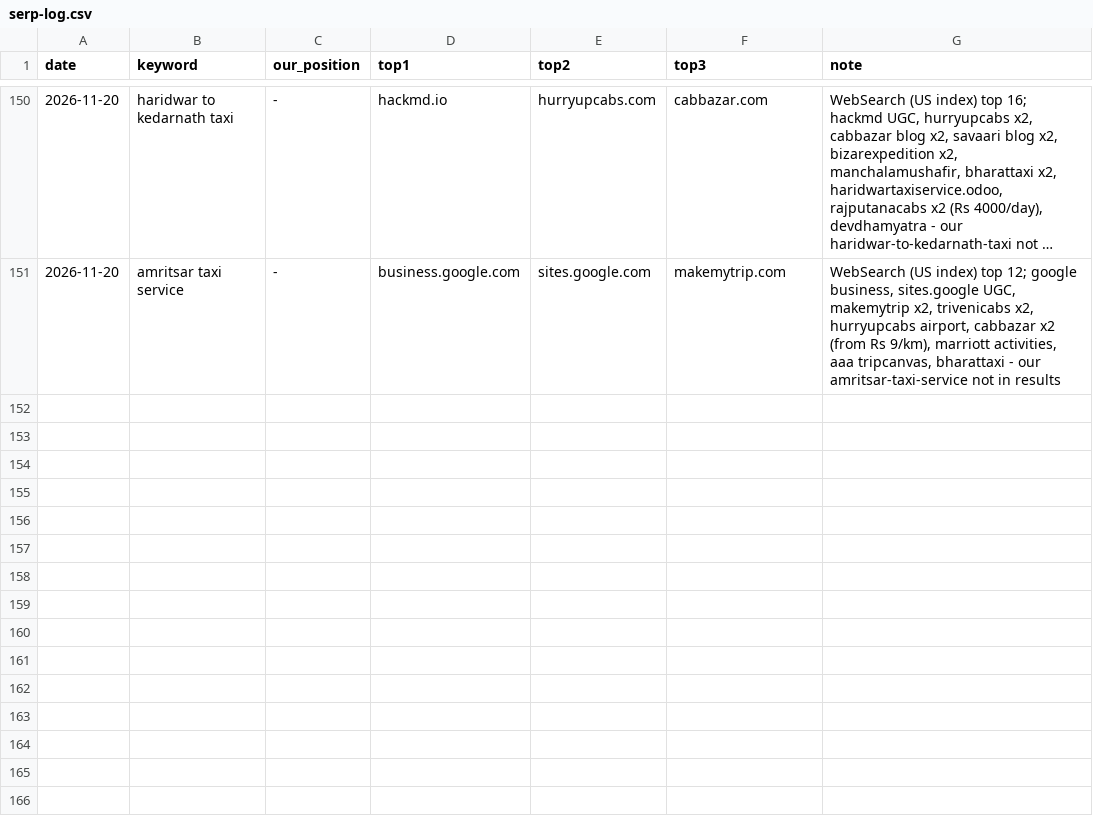
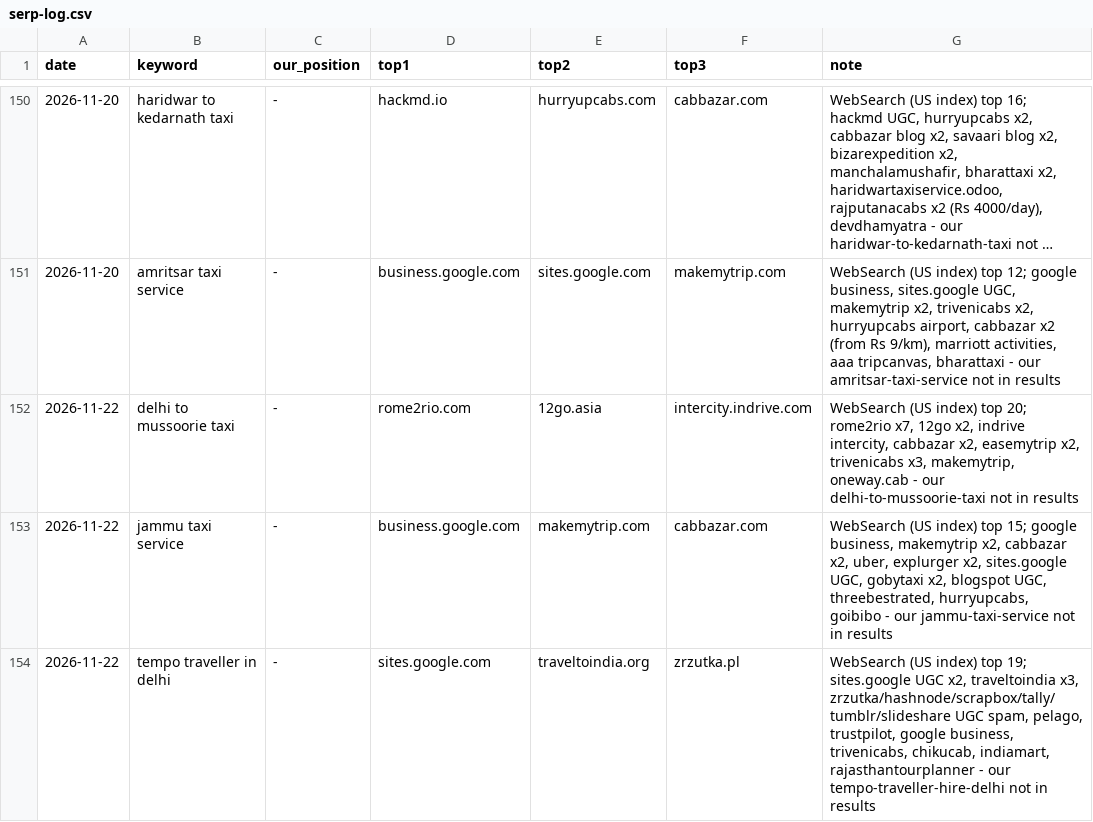
Before and after one commit to sushilg5ss/Suzu-Travels, a CSV file: cab-kit/research/serp-log.csv, drawn as a sheet; only a part is shown, gaps mark what is left out; long unchanged cells end in …; the diff names each change by its address in the sheet, - before the commit and + after, or states it on an @@ line.

```diff
--- a/cab-kit/research/serp-log.csv
+++ b/cab-kit/research/serp-log.csv
+row 152: 2026-11-22 | delhi to mussoorie taxi | - | rome2rio.com | 12go.asia | intercity.indrive.com | WebSearch (US index) top 20; rome2rio x7, 12go x2, indrive intercity, cabbazar x2, easemytrip x2, trivenicabs x3, makemytrip, oneway.cab - our delhi-to-mussoorie-taxi not in results
+row 153: 2026-11-22 | jammu taxi service | - | business.google.com | makemytrip.com | cabbazar.com | WebSearch (US index) top 15; google business, makemytrip x2, cabbazar x2, uber, explurger x2, sites.google UGC, gobytaxi x2, blogspot UGC, threebestrated, hurryupcabs, goibibo - our jammu-taxi-service not in results
+row 154: 2026-11-22 | tempo traveller in delhi | - | sites.google.com | traveltoindia.org | zrzutka.pl | WebSearch (US index) top 19; sites.google UGC x2, traveltoindia x3, zrzutka/hashnode/scrapbox/tally/tumblr/slideshare UGC spam, pelago, trustpilot, google business, trivenicabs, chikucab, indiamart, rajasthantourplanner - our tempo-traveller-hire-delhi not in results
```
Also changed, not shown: 4 other files.
